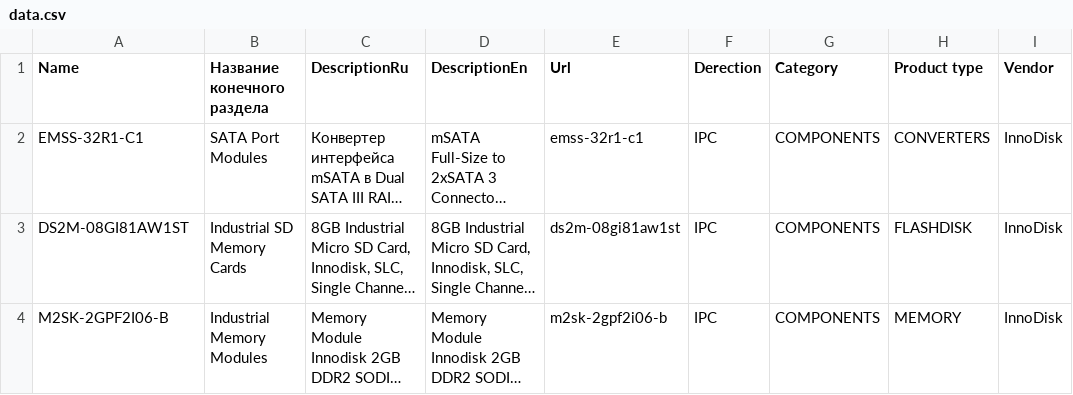
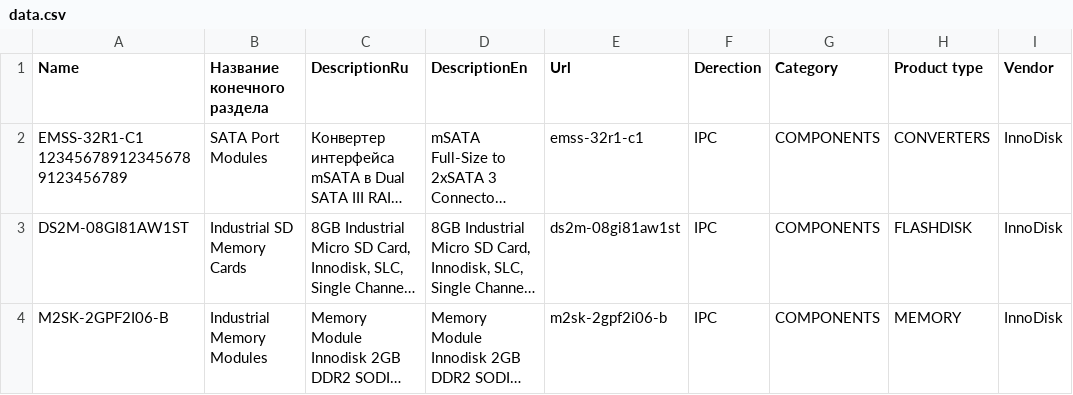
Before and after one commit to Goshkalinin/gads_script, a CSV file: data.csv, drawn as a sheet; only a part is shown; long unchanged cells end in …; the diff names each change by its address in the sheet, - before the commit and + after, or states it on an @@ line.

```diff
--- a/data.csv
+++ b/data.csv
-A2 (Name): EMSS-32R1-C1
+A2 (Name): EMSS-32R1-C1 123456789123456789123456789
```
Also changed, not shown: 10 other files.
